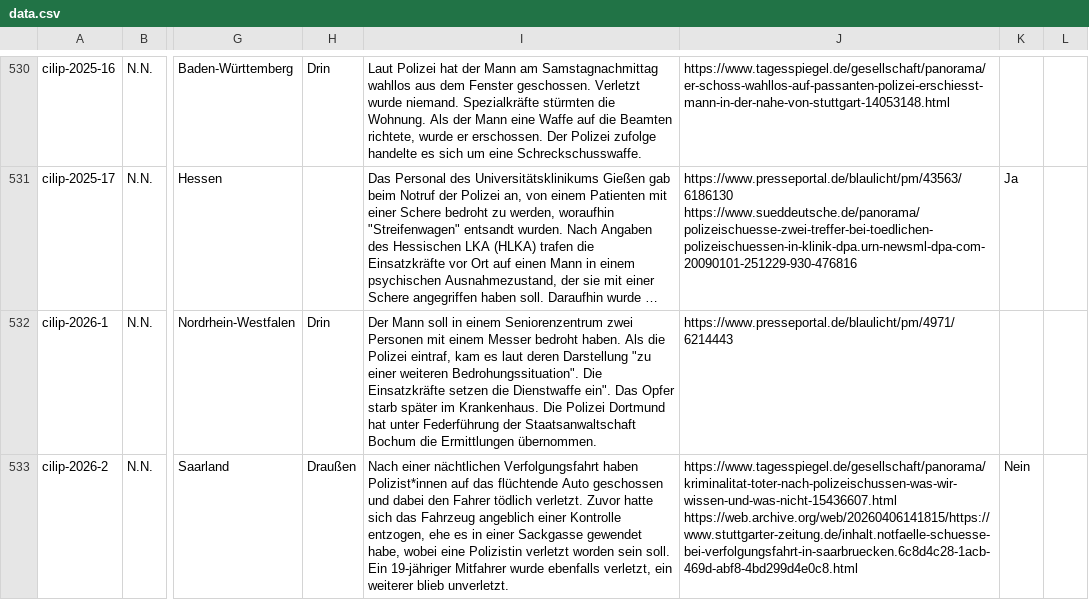
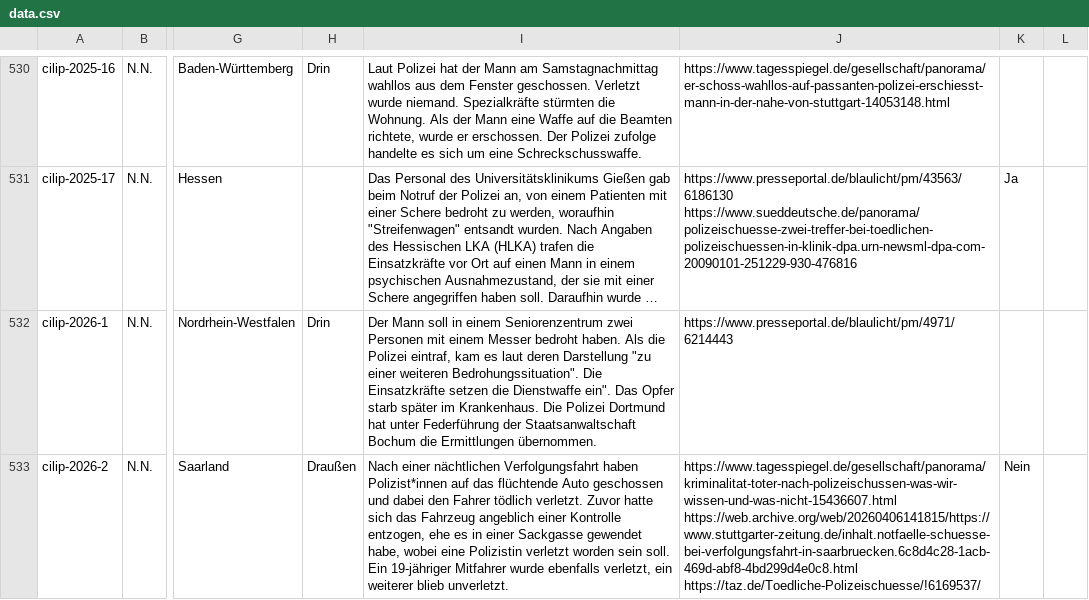
Before and after one commit to cilip-de/polizeischuesse.cilip.de, a CSV file: public/data.csv, drawn as a sheet; only a part is shown, gaps mark what is left out; long unchanged cells end in …; the diff names each change by its address in the sheet, - before the commit and + after, or states it on an @@ line.

Commit message:
Flat: latest data (2026-04-10T10:42:12.346Z) {   "date": "2026-04-10T10:42:12.346Z",   "files": [     {       "name": "public/data.csv",       "deltaBytes": 51     }   ] }

```diff
--- a/public/data.csv
+++ b/public/data.csv
-J533: https://www.tagesspiegel.de/gesellschaft/panorama/kriminalitat-toter-nach-polizeischussen-was-wir-wissen-und-was-nicht-15436607.html https://web.archive.org/web/20260406141815/https://www.stuttgarter-zeitung.de/inhalt.notfaelle-schuesse-bei-verfolgungsfahrt-in-saarbruecken.6c8d4c28-1acb-469d-abf8-4bd299d4e0c8.html
+J533: https://www.tagesspiegel.de/gesellschaft/panorama/kriminalitat-toter-nach-polizeischussen-was-wir-wissen-und-was-nicht-15436607.html https://web.archive.org/web/20260406141815/https://www.stuttgarter-zeitung.de/inhalt.notfaelle-schuesse-bei-verfolgungsfahrt-in-saarbruecken.6c8d4c28-1acb-469d-abf8-4bd299d4e0c8.html https://taz.de/Toedliche-Polizeischuesse/!6169537/
```
